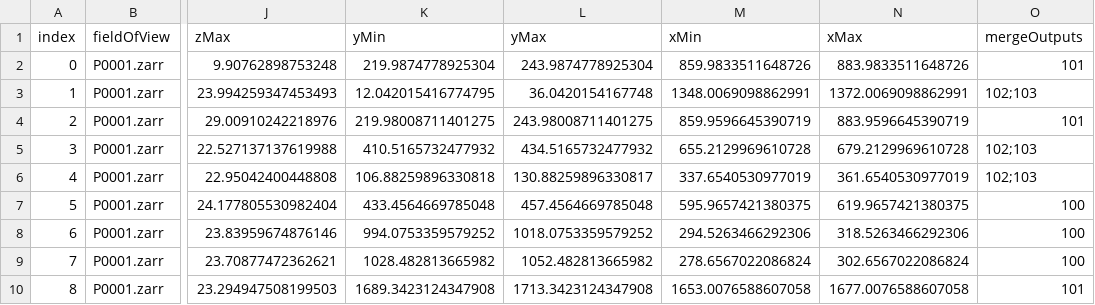
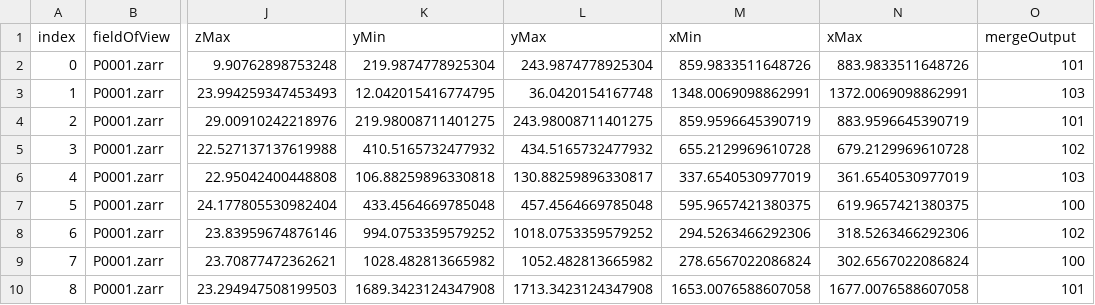
Before and after one commit to gerlichlab/looptrace-regionals-vis, a CSV file: looptrace_regionals_vis/examples/P0001_rois.merge_contributors.csv, drawn as a sheet; only a part is shown, gaps mark what is left out; the diff names each change by its address in the sheet, - before the commit and + after, or states it on an @@ line.

Commit message:
redefine merge result index to be single, not multiple, for a contributor record, based on looptrace change

```diff
--- a/looptrace_regionals_vis/examples/P0001_rois.merge_contributors.csv
+++ b/looptrace_regionals_vis/examples/P0001_rois.merge_contributors.csv
-O1: mergeOutputs
+O1: mergeOutput
-O3 (mergeOutput): 102;103
+O3 (mergeOutput): 103
-O5 (mergeOutput): 102;103
+O5 (mergeOutput): 102
-O6 (mergeOutput): 102;103
+O6 (mergeOutput): 103
-O8 (mergeOutput): 100
+O8 (mergeOutput): 102
```
Also changed, not shown: 3 other files.
